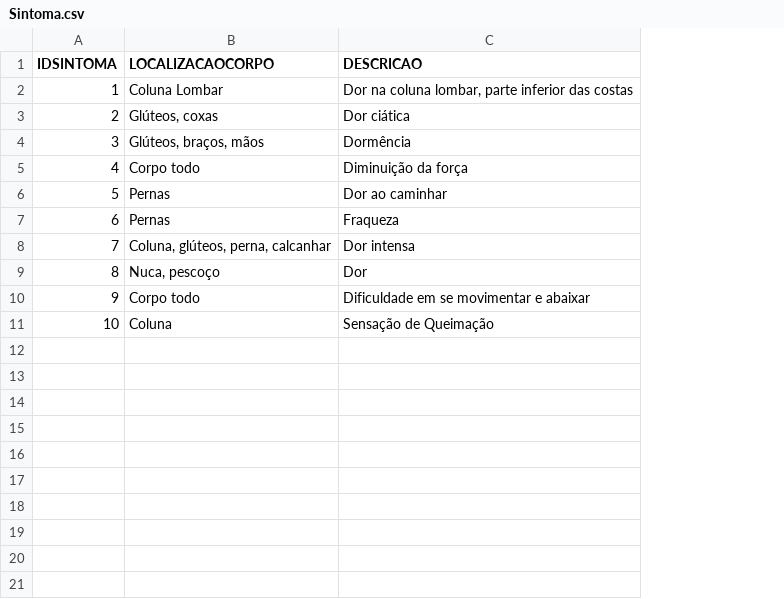
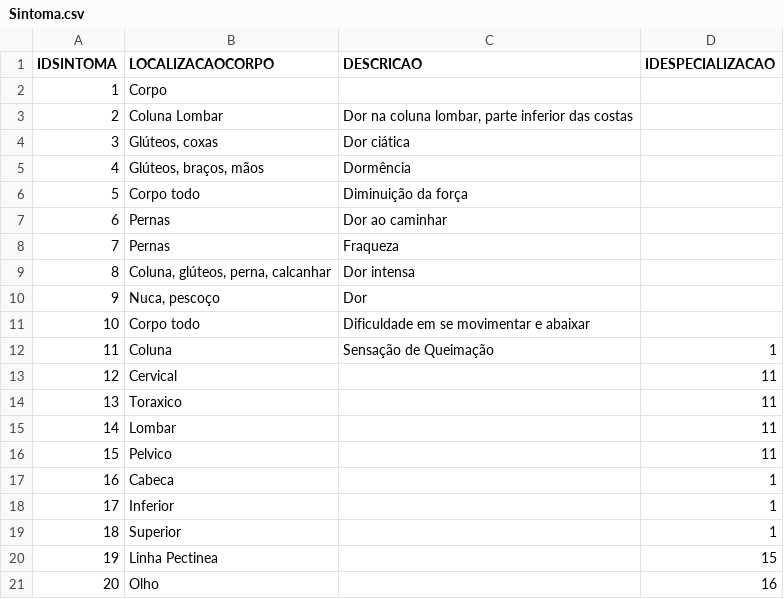
Before and after one commit to thiagolim4/bd_thiago2, a CSV file: data/Sintoma.csv, drawn as a sheet; addresses are those after the commit; the diff names each change by its address in the sheet, - before the commit and + after, or states it on an @@ line.

Commit message:
add sintoma

```diff
--- a/data/Sintoma.csv
+++ b/data/Sintoma.csv
+column D (IDESPECIALIZACAO), row 12: 1
+row 2: 1 | Corpo
@@ column A (IDSINTOMA) renumbered between rows 3 and 12 @@
+row 13: 12 | Cervical |  | 11
+row 14: 13 | Toraxico |  | 11
+row 15: 14 | Lombar |  | 11
+row 16: 15 | Pelvico |  | 11
+row 17: 16 | Cabeca |  | 1
+row 18: 17 | Inferior |  | 1
+row 19: 18 | Superior |  | 1
+row 20: 19 | Linha Pectinea |  | 15
+row 21: 20 | Olho |  | 16
```
